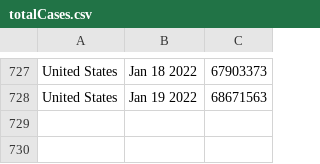
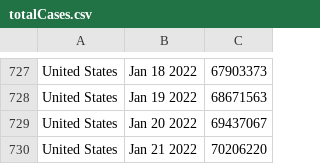
Before and after one commit to ajthom90/cdc-data-puller, a CSV file: totalCases.csv, drawn as a sheet; only a part is shown, gaps mark what is left out.

```diff
--- a/totalCases.csv
+++ b/totalCases.csv
@@ -728 +728,3 @@ United States,Jan 18 2022,67903373
 United States,Jan 19 2022,68671563
+United States,Jan 20 2022,69437067
+United States,Jan 21 2022,70206220
```
Also changed, not shown: dailyCases.csv, dailyDeaths.csv, 2 other files.
